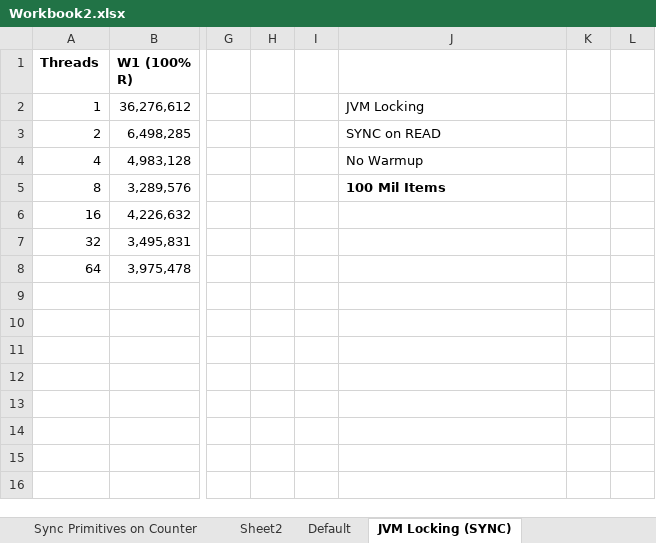
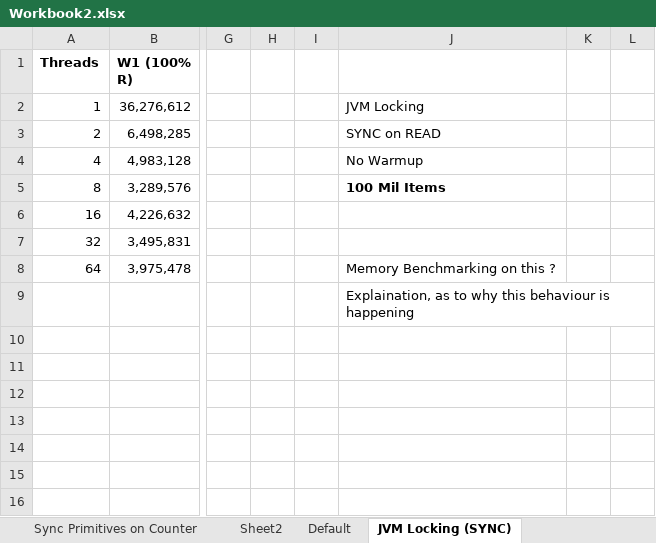
Before and after one commit to cse605/project2, an Excel workbook: Workbook2.xlsx, sheet JVM Locking (SYNC), drawn as a sheet; only a part is shown, gaps mark what is left out; values as stored, in another font and other column widths than the file's, no borders; charts and pictures not drawn; the diff names each change by its address in the sheet, - before the commit and + after, or states it on an @@ line.

```diff
--- a/Workbook2.xlsx (sheet JVM Locking (SYNC))
+++ b/Workbook2.xlsx (sheet JVM Locking (SYNC))
-J8: (empty)
+J8: Memory Benchmarking on this ?
-J9: (empty)
+J9: Explaination, as to why this behaviour is happening
```
Also changed, not shown: sheet Sheet2, sheet JVM Locking (No SYNC), sheet Default, 2 other files.
